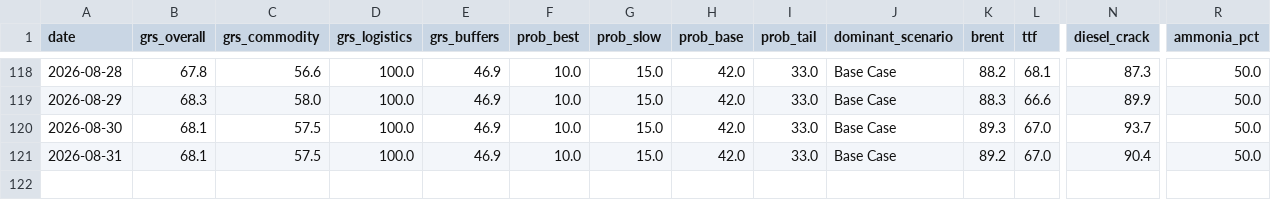
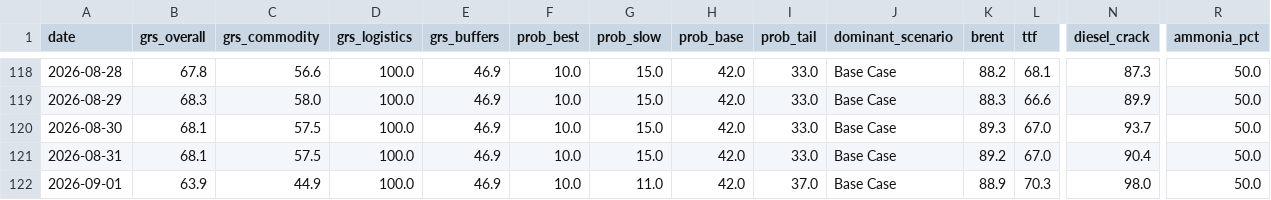
Before and after one commit to DigiDaz/EarlyWarning, a CSV file: projection_log.csv, drawn as a sheet; only a part is shown, gaps mark what is left out; rows hold the shown columns only; the diff names each change by its address in the sheet, - before the commit and + after, or states it on an @@ line.

```diff
--- a/projection_log.csv
+++ b/projection_log.csv
+row 122: 2026-09-01 | 63.9 | 44.9 | 100.0 | 46.9 | 10.0 | 11.0 | 42.0 | 37.0 | Base Case | 88.9 | 70.3 | 98.0 | 50.0
```
